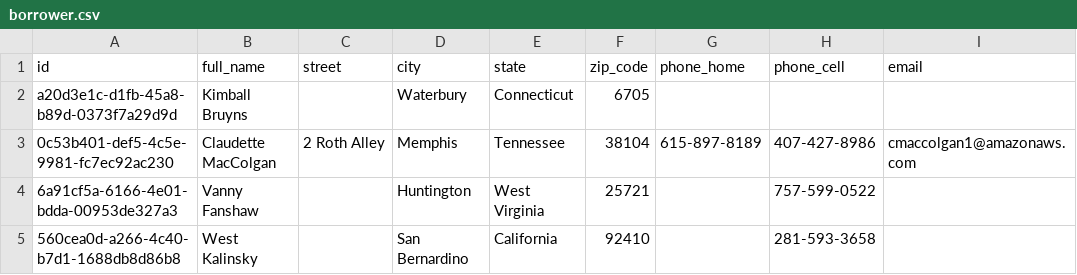
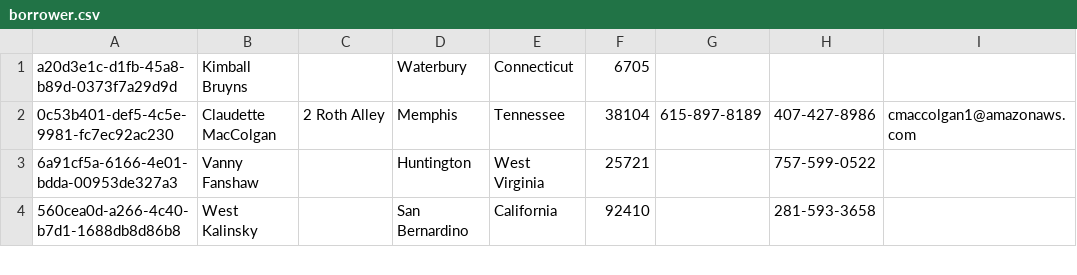
Before and after one commit to rjgillin13/aspen_project, a CSV file: data/borrower.csv, drawn as a sheet; only a part is shown.

```diff
--- a/data/borrower.csv
+++ b/data/borrower.csv
@@ -1,2 +1 @@
-id,full_name,street,city,state,zip_code,phone_home,phone_cell,email
 a20d3e1c-d1fb-45a8-b89d-0373f7a29d9d,Kimball Bruyns,,Waterbury,Connecticut,6705,,,
```
Also changed, not shown: data/role_profile.csv, 18 other files.
